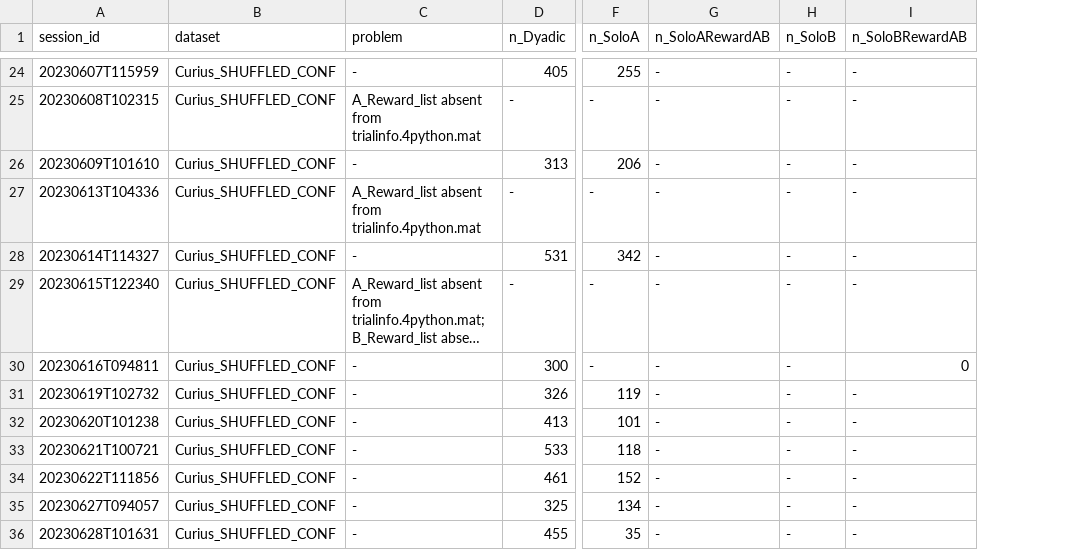
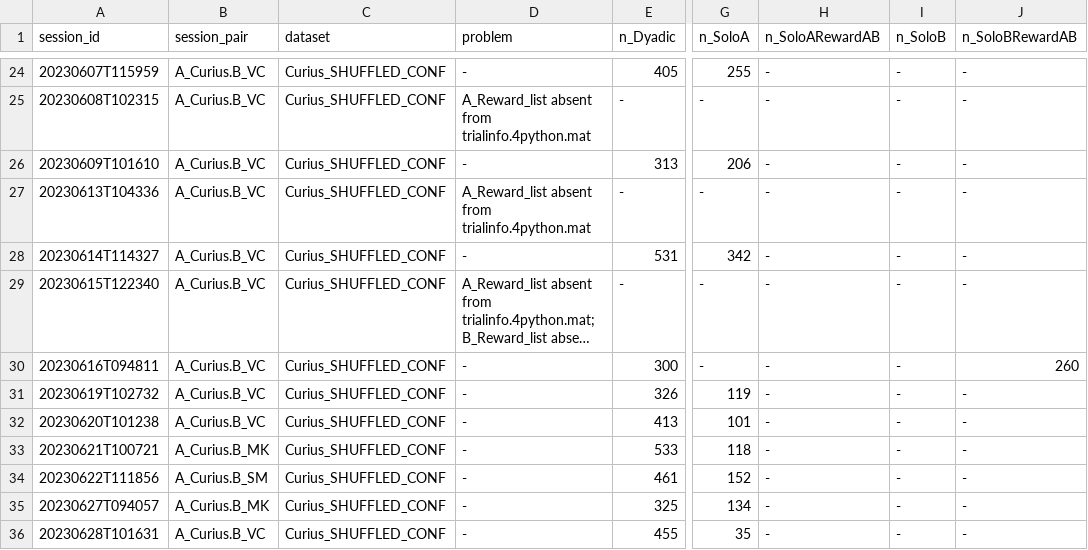
Before and after one commit to igorkagan/BoS-ephys-MUA, a CSV file: audit/all_conf_audit.csv, drawn as a sheet; only a part is shown, gaps mark what is left out; long unchanged cells end in …; addresses are those after the commit; the diff covers the shown part only; the diff names each change by its address in the sheet, - before the commit and + after, or states it on an @@ line.

```diff
--- a/audit/all_conf_audit.csv
+++ b/audit/all_conf_audit.csv
+column B (session_pair), rows 24-36: A_Curius.B_VC | A_Curius.B_VC | A_Curius.B_VC | A_Curius.B_VC | A_Curius.B_VC | A_Curius.B_VC | A_Curius.B_VC | A_Curius.B_VC | A_Curius.B_VC | A_Curius.B_MK | A_Curius.B_SM | A_Curius.B_MK | A_Curius.B_VC
-J30 (n_SoloBRewardAB): 0
+J30 (n_SoloBRewardAB): 260
```
Also changed, not shown: 35 edited cells elsewhere in this file, 33 other files.
